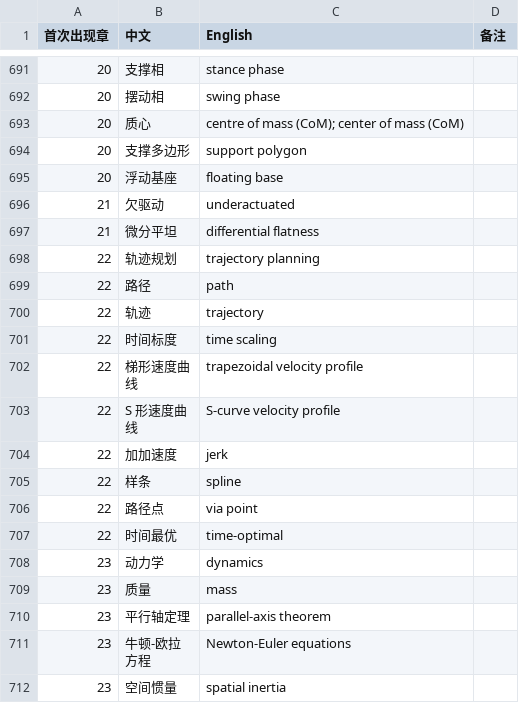
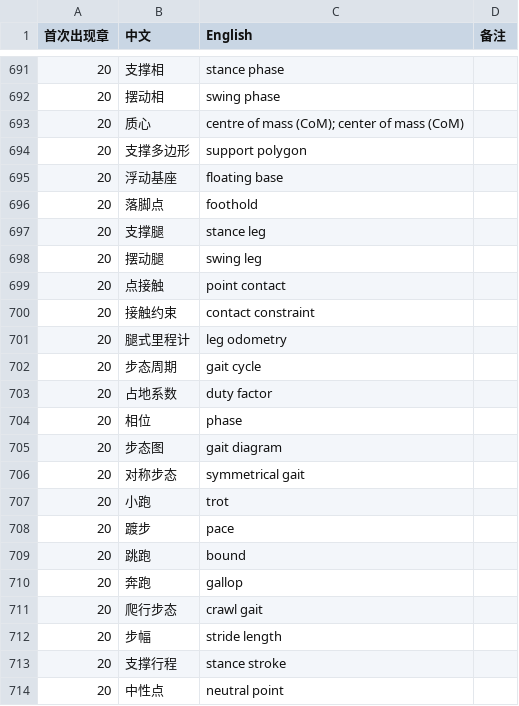
Before and after one commit to eddiezgq/WenQuest, a CSV file: textbook/robotics/conventions/术语表.csv, drawn as a sheet; only a part is shown, gaps mark what is left out; the shorter side is filled out with more unchanged rows; the diff covers the shown part only.

```diff
--- a/textbook/robotics/conventions/术语表.csv
+++ b/textbook/robotics/conventions/术语表.csv
@@ -695 +695,20 @@
 20,浮动基座,floating base,
+20,落脚点,foothold,
+20,支撑腿,stance leg,
+20,摆动腿,swing leg,
+20,点接触,point contact,
+20,接触约束,contact constraint,
+20,腿式里程计,leg odometry,
+20,步态周期,gait cycle,
+20,占地系数,duty factor,
+20,相位,phase,
+20,步态图,gait diagram,
+20,对称步态,symmetrical gait,
+20,小跑,trot,
+20,踱步,pace,
+20,跳跑,bound,
+20,奔跑,gallop,
+20,爬行步态,crawl gait,
+20,步幅,stride length,
+20,支撑行程,stance stroke,
+20,中性点,neutral point,
```
Also changed, not shown: 12 added rows elsewhere in this file, 39 other files.
